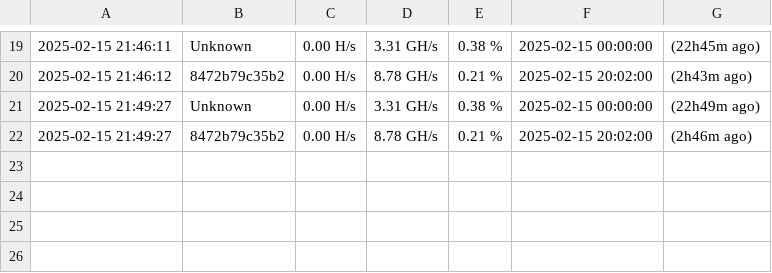
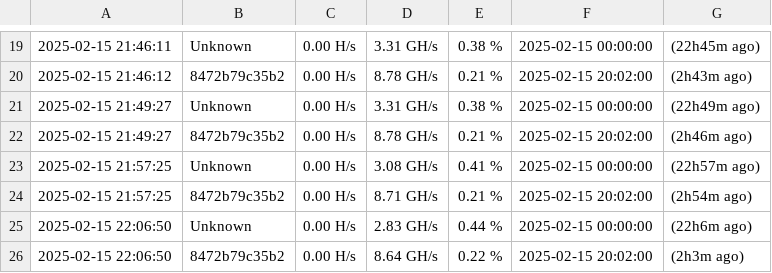
Before and after one commit to renshangh/python_rpi3, a CSV file: randytx.csv, drawn as a sheet; only a part is shown, gaps mark what is left out; the diff names each change by its address in the sheet, - before the commit and + after, or states it on an @@ line.

```diff
--- a/randytx.csv
+++ b/randytx.csv
+row 23: 2025-02-15 21:57:25 | Unknown | 0.00 H/s | 3.08 GH/s | 0.41 % | 2025-02-15 00:00:00 | (22h57m ago)
+row 24: 2025-02-15 21:57:25 | 8472b79c35b2 | 0.00 H/s | 8.71 GH/s | 0.21 % | 2025-02-15 20:02:00 | (2h54m ago)
+row 25: 2025-02-15 22:06:50 | Unknown | 0.00 H/s | 2.83 GH/s | 0.44 % | 2025-02-15 00:00:00 | (22h6m ago)
+row 26: 2025-02-15 22:06:50 | 8472b79c35b2 | 0.00 H/s | 8.64 GH/s | 0.22 % | 2025-02-15 20:02:00 | (2h3m ago)
```
Also changed, not shown: 1 other file.
